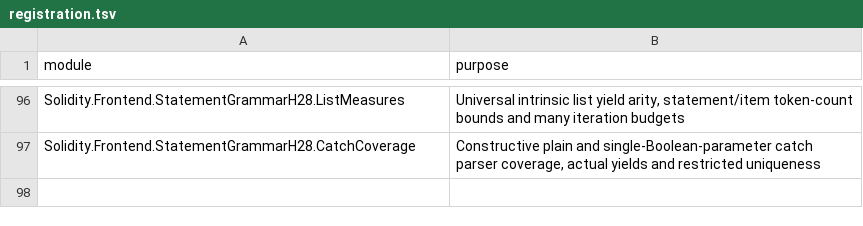
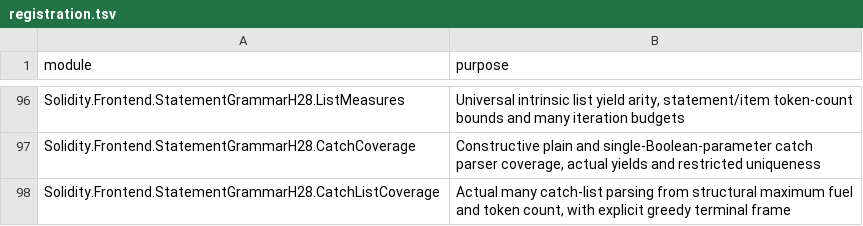
Before and after one commit to SolidiKeY/solidity-lean, a TSV file: Solidity/Frontend/StatementGrammarH28/registration.tsv, drawn as a sheet; only a part is shown, gaps mark what is left out; the diff names each change by its address in the sheet, - before the commit and + after, or states it on an @@ line.

Commit message:
Prove actual catch list iteration coverage

```diff
--- a/Solidity/Frontend/StatementGrammarH28/registration.tsv
+++ b/Solidity/Frontend/StatementGrammarH28/registration.tsv
+row 98: Solidity.Frontend.StatementGrammarH28.CatchListCoverage | Actual many catch-list parsing from structural maximum fuel and token count, with explicit greedy terminal frame
```
Also changed, not shown: 4 other files.
